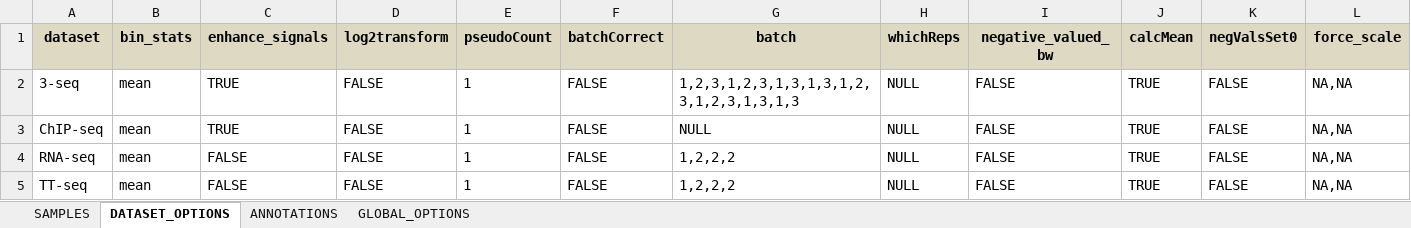
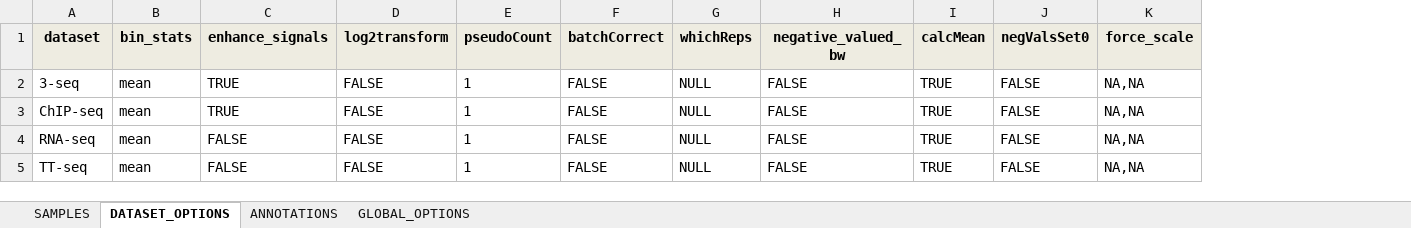
Before and after one commit to THJlab/seqNdisplayR, an Excel workbook: inst/extdata/sNdR_sample_example_elaborate.xlsx, sheet DATASET_OPTIONS, drawn as a sheet; only a part is shown; values as stored, in another font and other column widths than the file's, no borders; removed rows and columns are numbered as before the commit, all else as after; the diff covers the shown part only; the diff names each change by its address in the sheet, - before the commit and + after, or states it on an @@ line.

```diff
--- a/inst/extdata/sNdR_sample_example_elaborate.xlsx (sheet DATASET_OPTIONS)
+++ b/inst/extdata/sNdR_sample_example_elaborate.xlsx (sheet DATASET_OPTIONS)
-column G (batch), rows 2-5: 1,2,3,1,2,3,1,3,1,3,1,2,3,1,2,3,1,3,1,3 | NULL | 1,2,2,2 | 1,2,2,2
-A1:F1 fill: #DDD9C3
+A1:F1 fill: #EEECE1
-G1:K1 fill: #DDD9C3
+G1:K1 fill: #EEECE1
```
Also changed, not shown: cell formats elsewhere in this sheet, sheet SAMPLES, sheet ANNOTATIONS, sheet GLOBAL_OPTIONS, inst/extdata/sNdR_sample_example_simple.xlsx, inst/extdata/variable_defaults_and_help.xlsx, 1 other file.
